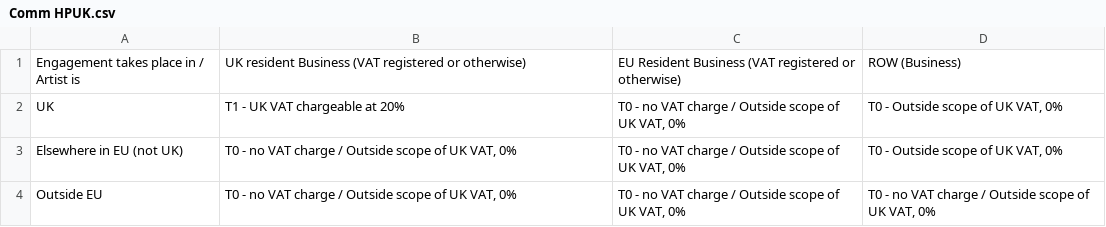
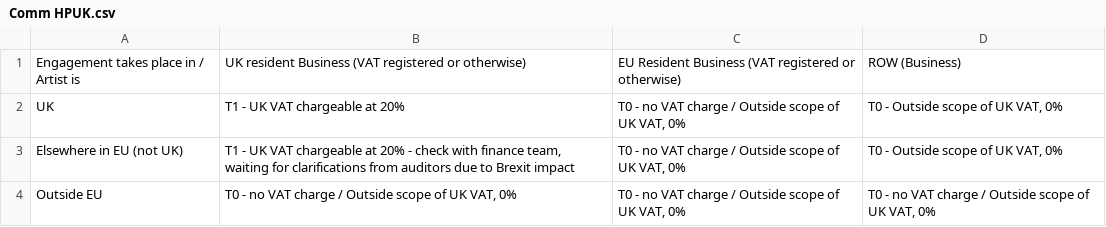
Before and after one commit to HPUKLTD/vat-checker, a CSV file: data/Comm HPUK.csv, drawn as a sheet.

Commit message:
Add files via upload

```diff
--- a/data/Comm HPUK.csv
+++ b/data/Comm HPUK.csv
@@ -2,3 +2,3 @@
 UK,T1 - UK VAT chargeable at 20%,"T0 - no VAT charge / Outside scope of UK VAT, 0%","T0 - Outside scope of UK VAT, 0%"
-Elsewhere in EU (not UK),"T0 - no VAT charge / Outside scope of UK VAT, 0%","T0 - no VAT charge / Outside scope of UK VAT, 0%","T0 - Outside scope of UK VAT, 0%"
+Elsewhere in EU (not UK),"T1 - UK VAT chargeable at 20% - check with finance team, waiting for clarifications from auditors due to Brexit impact","T0 - no VAT charge / Outside scope of UK VAT, 0%","T0 - Outside scope of UK VAT, 0%"
 Outside EU,"T0 - no VAT charge / Outside scope of UK VAT, 0%","T0 - no VAT charge / Outside scope of UK VAT, 0%","T0 - no VAT charge / Outside scope of UK VAT, 0%"
```
